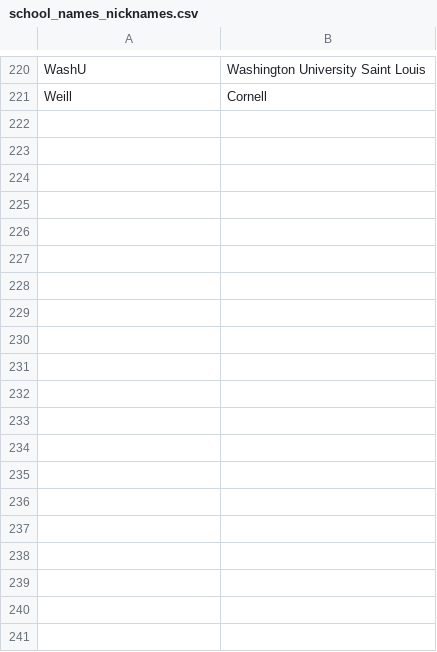
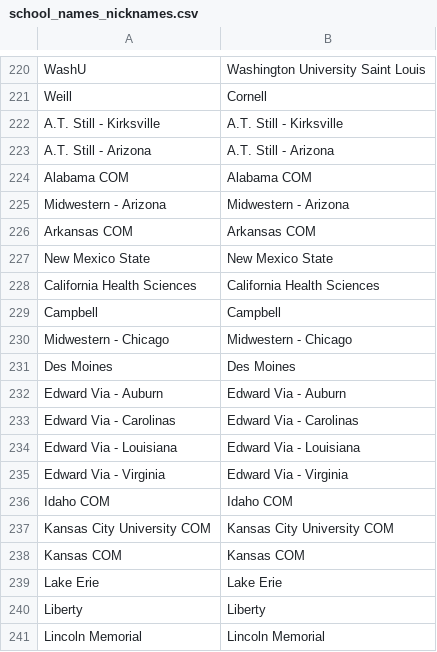
Before and after one commit to RunningMSN/CycleTrack, a CSV file: website/static/csv/school_names_nicknames.csv, drawn as a sheet; only a part is shown, gaps mark what is left out; the diff covers the shown part only.

```diff
--- a/website/static/csv/school_names_nicknames.csv
+++ b/website/static/csv/school_names_nicknames.csv
@@ -221 +221,21 @@ WashU,Washington University Saint Louis
 Weill,Cornell
+A.T. Still - Kirksville,A.T. Still - Kirksville
+A.T. Still - Arizona,A.T. Still - Arizona
+Alabama COM,Alabama COM
+Midwestern - Arizona,Midwestern - Arizona
+Arkansas COM,Arkansas COM
+New Mexico State,New Mexico State
+California Health Sciences,California Health Sciences
+Campbell,Campbell
+Midwestern - Chicago,Midwestern - Chicago
+Des Moines,Des Moines
+Edward Via - Auburn,Edward Via - Auburn
+Edward Via - Carolinas,Edward Via - Carolinas
+Edward Via - Louisiana,Edward Via - Louisiana
+Edward Via - Virginia,Edward Via - Virginia
+Idaho COM,Idaho COM
+Kansas City University COM,Kansas City University COM
+Kansas COM,Kansas COM
+Lake Erie,Lake Erie
+Liberty,Liberty
+Lincoln Memorial,Lincoln Memorial
```
Also changed, not shown: 66 added rows elsewhere in this file.
